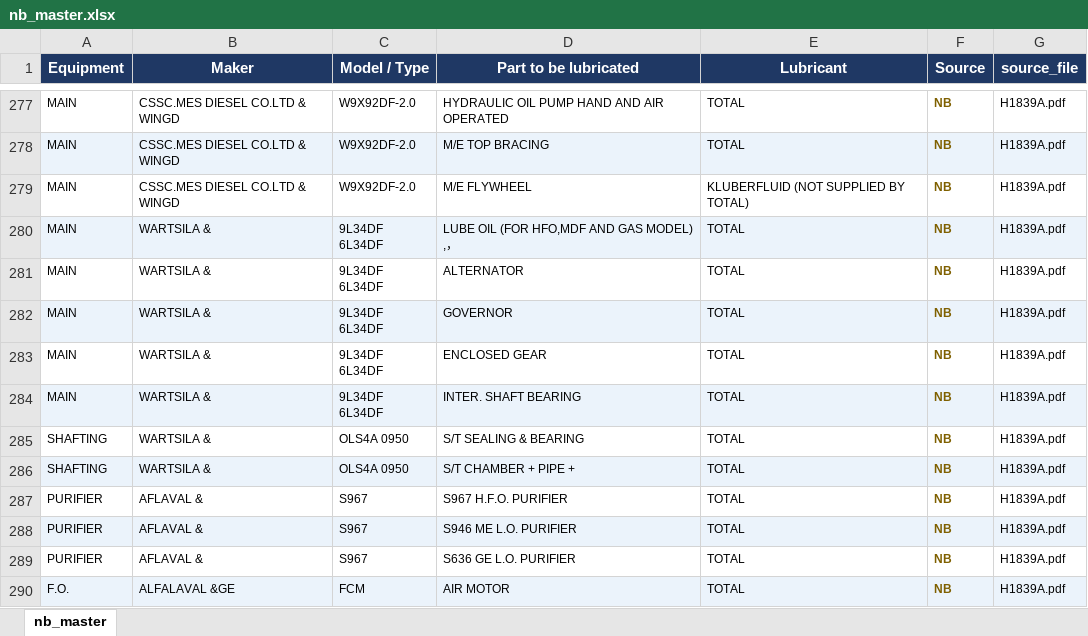
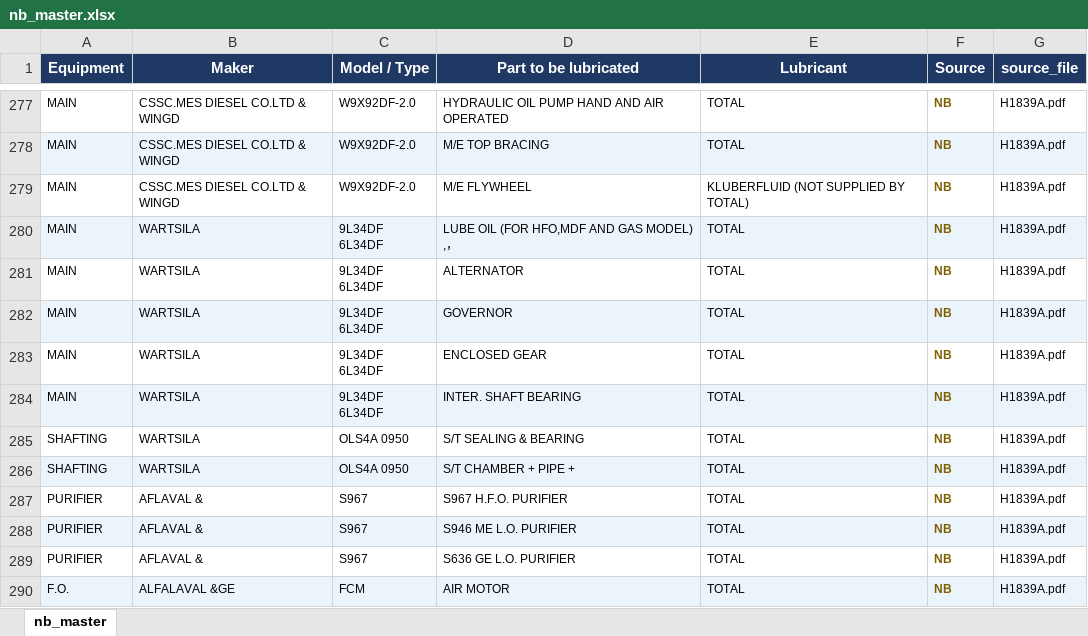
Before and after one commit to 1969Mark/Oil_Recommendation, an Excel workbook: output/nb_master.xlsx, sheet nb_master, drawn as a sheet; only a part is shown, gaps mark what is left out; values as stored, in another font and other column widths than the file's, no borders; the diff names each change by its address in the sheet, - before the commit and + after, or states it on an @@ line.

Commit message:
data: update 2026-04-27 12:04

```diff
--- a/output/nb_master.xlsx (sheet nb_master)
+++ b/output/nb_master.xlsx (sheet nb_master)
-B280:B286 (Maker): WARTSILA &
+B280:B286 (Maker): WARTSILA
```
Also changed, not shown: output/oem_master.xlsx, 4 other files.
